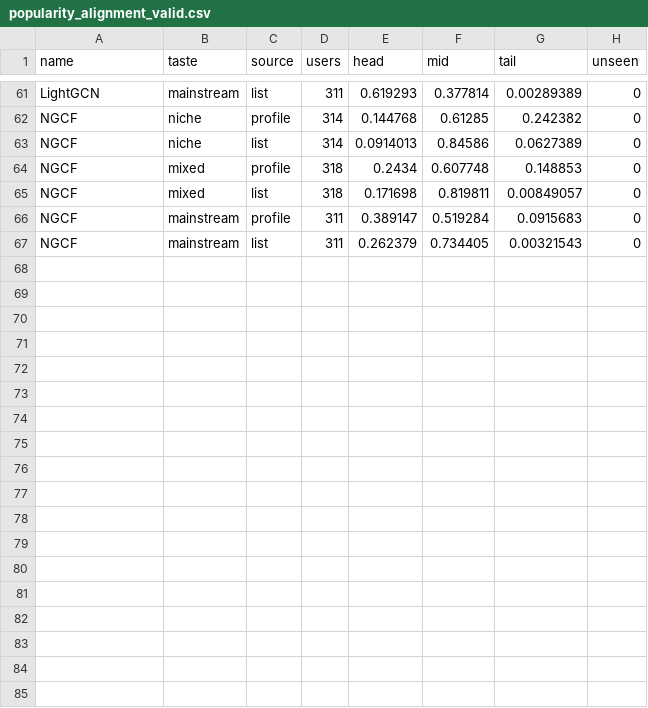
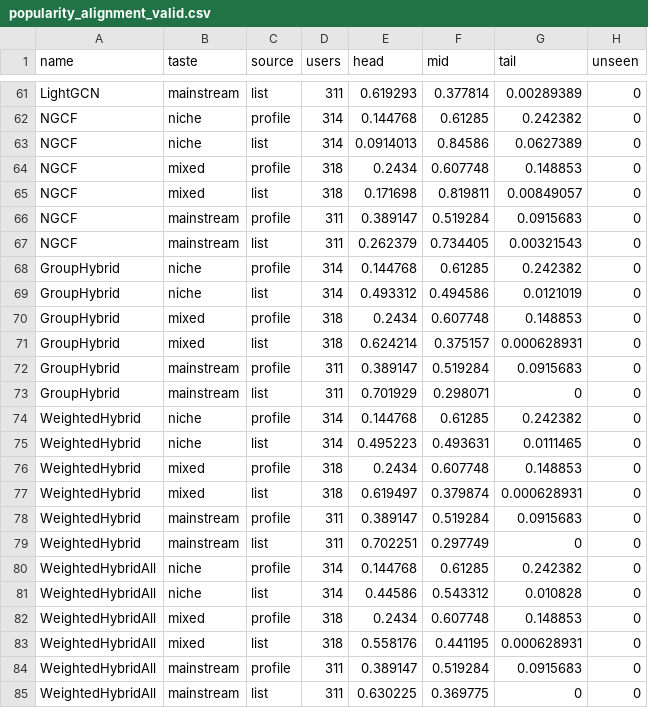
Before and after one commit to PaulAnton03/RecBole_DSAIT4335, a CSV file: results/processed/popularity_alignment_valid.csv, drawn as a sheet; only a part is shown, gaps mark what is left out.

```diff
--- a/results/processed/popularity_alignment_valid.csv
+++ b/results/processed/popularity_alignment_valid.csv
@@ -67 +67,19 @@ NGCF,mainstream,profile,311,0.389147,0.519284,0.0915683,0
 NGCF,mainstream,list,311,0.262379,0.734405,0.00321543,0
+GroupHybrid,niche,profile,314,0.144768,0.61285,0.242382,0
+GroupHybrid,niche,list,314,0.493312,0.494586,0.0121019,0
+GroupHybrid,mixed,profile,318,0.2434,0.607748,0.148853,0
+GroupHybrid,mixed,list,318,0.624214,0.375157,0.000628931,0
+GroupHybrid,mainstream,profile,311,0.389147,0.519284,0.0915683,0
+GroupHybrid,mainstream,list,311,0.701929,0.298071,0,0
+WeightedHybrid,niche,profile,314,0.144768,0.61285,0.242382,0
+WeightedHybrid,niche,list,314,0.495223,0.493631,0.0111465,0
+WeightedHybrid,mixed,profile,318,0.2434,0.607748,0.148853,0
+WeightedHybrid,mixed,list,318,0.619497,0.379874,0.000628931,0
+WeightedHybrid,mainstream,profile,311,0.389147,0.519284,0.0915683,0
+WeightedHybrid,mainstream,list,311,0.702251,0.297749,0,0
+WeightedHybridAll,niche,profile,314,0.144768,0.61285,0.242382,0
+WeightedHybridAll,niche,list,314,0.44586,0.543312,0.010828,0
+WeightedHybridAll,mixed,profile,318,0.2434,0.607748,0.148853,0
+WeightedHybridAll,mixed,list,318,0.558176,0.441195,0.000628931,0
+WeightedHybridAll,mainstream,profile,311,0.389147,0.519284,0.0915683,0
+WeightedHybridAll,mainstream,list,311,0.630225,0.369775,0,0
```
Also changed, not shown: results/processed/metric_validation.csv, results/processed/user_group_gaps_test.csv, 44 other files.
